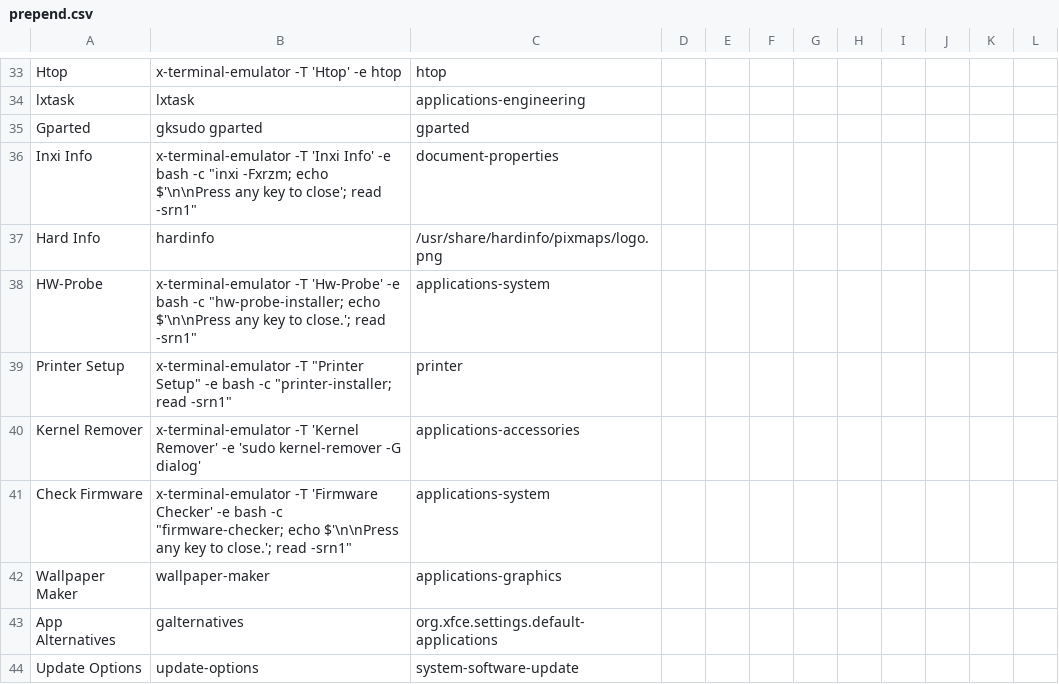
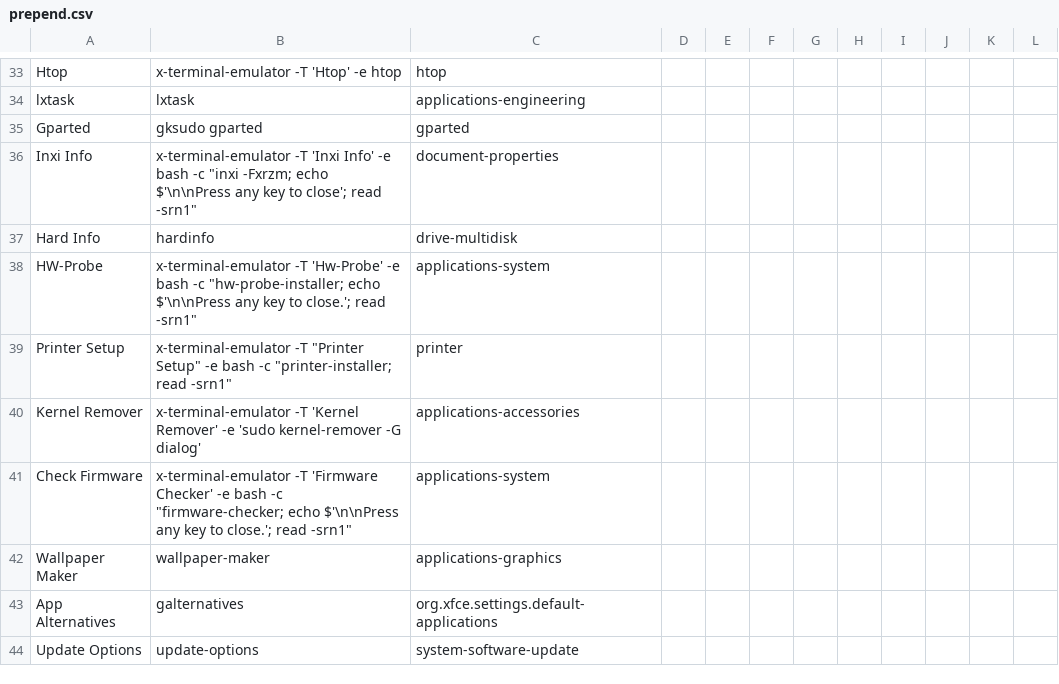
Before and after one commit to sleekmason/Lilidog-i386-Minimal-Bookworm, a CSV file: config/includes.chroot_after_packages/etc/skel/.config/jgmenu/prepend.csv, drawn as a sheet; only a part is shown, gaps mark what is left out.

```diff
--- a/config/includes.chroot_after_packages/etc/skel/.config/jgmenu/prepend.csv
+++ b/config/includes.chroot_after_packages/etc/skel/.config/jgmenu/prepend.csv
@@ -36,3 +36,3 @@ Gparted,            gksudo gparted,                   gparted
 Inxi Info,          x-terminal-emulator -T 'Inxi Info' -e bash -c "inxi -Fxrzm; echo $'\n\nPress any key to close'; read -srn1",   document-properties
-Hard Info,          hardinfo,                         /usr/share/hardinfo/pixmaps/logo.png
+Hard Info,          hardinfo,                         drive-multidisk
 HW-Probe,           x-terminal-emulator -T 'Hw-Probe' -e bash -c "hw-probe-installer; echo $'\n\nPress any key to close.'; read -srn1",  applications-system
```
Also changed, not shown: 1 other file.
